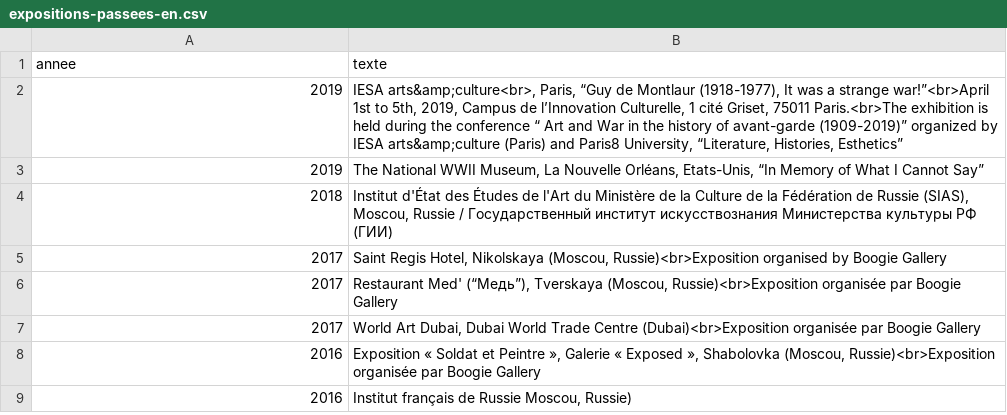
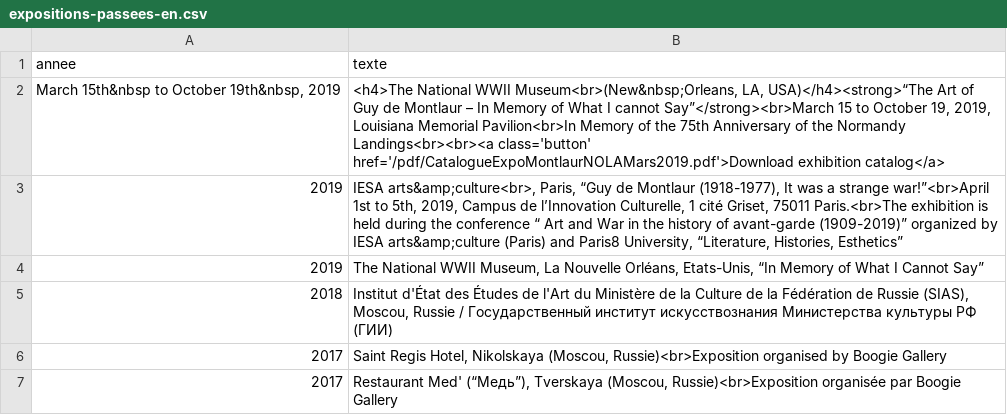
Before and after one commit to montlaur/montlaur.github.io, a CSV file: _data/expositions-passees-en.csv, drawn as a sheet; only a part is shown; the shorter side is filled out with more unchanged rows.

```diff
--- a/_data/expositions-passees-en.csv
+++ b/_data/expositions-passees-en.csv
@@ -1,2 +1,3 @@
 annee,texte
+"March 15th&nbsp to October 19th&nbsp, 2019","<h4>The National WWII Museum<br>(New&nbsp;Orleans, LA, USA)</h4><strong>“The Art of Guy de Montlaur – In Memory of What I cannot Say”</strong><br>March 15 to October 19, 2019, Louisiana Memorial Pavilion<br>In Memory of the 75th Anniversary of the Normandy Landings<br><br><a class='button' href='/pdf/CatalogueExpoMontlaurNOLAMars2019.pdf'>Download exhibition catalog</a>"
 "2019","IESA arts&amp;culture<br>, Paris, “Guy de Montlaur (1918-1977), It was a strange war!”<br>April 1st to 5th, 2019, Campus de l’Innovation Culturelle, 1 cité Griset, 75011 Paris.<br>The exhibition is held during the conference “ Art and War in the history of avant-garde (1909-2019)” organized by IESA arts&amp;culture (Paris) and Paris8 University, “Literature, Histories, Esthetics”"
```
Also changed, not shown: _data/expositions-passees-ru.csv, _data/expositions-ru.csv, 39 other files.
